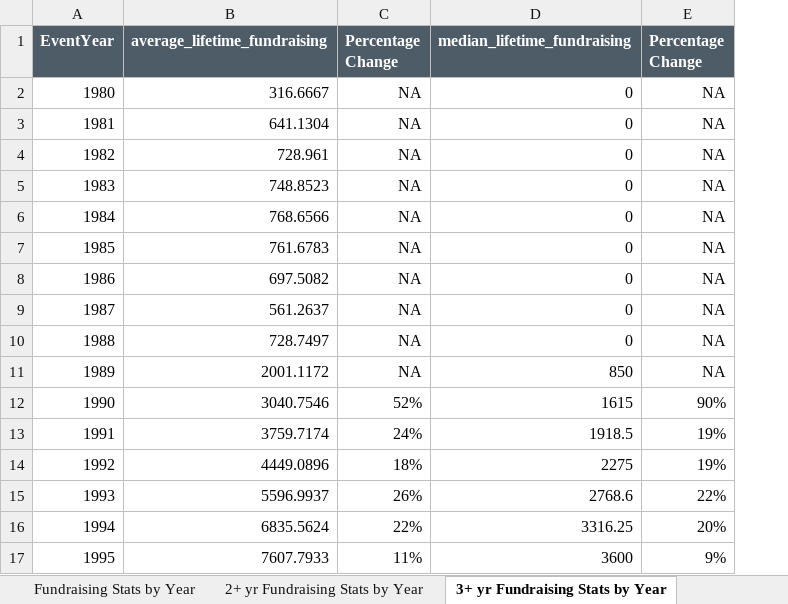
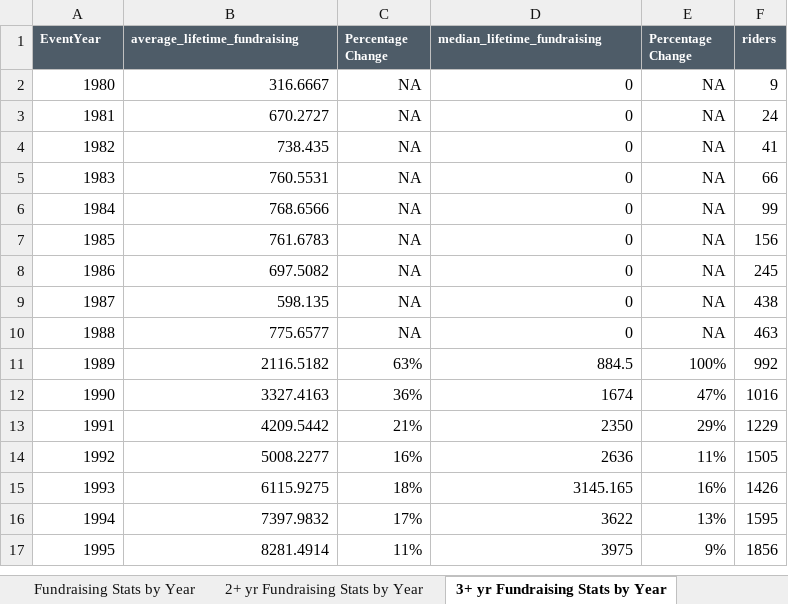
Before and after one commit to jrodriguez25/PMC, an Excel workbook: Fundraising Trends/Lifetime Fundraising and Riding Stats by Year.xlsx, sheet 3+ yr Fundraising Stats by Year, drawn as a sheet; only a part is shown; values as stored, in another font and other column widths than the file's, no borders; conditional formats not drawn; the diff covers the shown part only; the diff names each change by its address in the sheet, - before the commit and + after, or states it on an @@ line.

```diff
--- a/Fundraising Trends/Lifetime Fundraising and Riding Stats by Year.xlsx (sheet 3+ yr Fundraising Stats by Year)
+++ b/Fundraising Trends/Lifetime Fundraising and Riding Stats by Year.xlsx (sheet 3+ yr Fundraising Stats by Year)
+column F (riders), rows 2-17: 9 | 24 | 41 | 66 | 99 | 156 | 245 | 438 | 463 | 992 | 1016 | 1229 | 1505 | 1426 | 1595 | 1856
@@ A1:E1 text size: smaller @@
-B3 (average_lifetime_fundraising): 641.1304
+B3 (average_lifetime_fundraising): 670.2727
-B4 (average_lifetime_fundraising): 728.961
+B4 (average_lifetime_fundraising): 738.435
-B5 (average_lifetime_fundraising): 748.8523
+B5 (average_lifetime_fundraising): 760.5531
-B9 (average_lifetime_fundraising): 561.2637
+B9 (average_lifetime_fundraising): 598.135
-B10 (average_lifetime_fundraising): 728.7497
+B10 (average_lifetime_fundraising): 775.6577
-B11 (average_lifetime_fundraising): 2001.1172
+B11 (average_lifetime_fundraising): 2116.5182
-C11 (Percentage Change): NA
+C11 (Percentage Change): 63%
-D11 (median_lifetime_fundraising): 850
+D11 (median_lifetime_fundraising): 884.5
-E11 (Percentage Change): NA
+E11 (Percentage Change): 100%
-B12 (average_lifetime_fundraising): 3040.7546
+B12 (average_lifetime_fundraising): 3327.4163
-C12 (Percentage Change): 52%
+C12 (Percentage Change): 36%
-D12 (median_lifetime_fundraising): 1615
+D12 (median_lifetime_fundraising): 1674
-E12 (Percentage Change): 90%
+E12 (Percentage Change): 47%
-B13 (average_lifetime_fundraising): 3759.7174
+B13 (average_lifetime_fundraising): 4209.5442
-C13 (Percentage Change): 24%
+C13 (Percentage Change): 21%
-D13 (median_lifetime_fundraising): 1918.5
+D13 (median_lifetime_fundraising): 2350
-E13 (Percentage Change): 19%
+E13 (Percentage Change): 29%
-B14 (average_lifetime_fundraising): 4449.0896
+B14 (average_lifetime_fundraising): 5008.2277
-C14 (Percentage Change): 18%
+C14 (Percentage Change): 16%
-D14 (median_lifetime_fundraising): 2275
+D14 (median_lifetime_fundraising): 2636
-E14 (Percentage Change): 19%
+E14 (Percentage Change): 11%
-B15 (average_lifetime_fundraising): 5596.9937
+B15 (average_lifetime_fundraising): 6115.9275
-C15 (Percentage Change): 26%
+C15 (Percentage Change): 18%
-D15 (median_lifetime_fundraising): 2768.6
+D15 (median_lifetime_fundraising): 3145.165
-E15 (Percentage Change): 22%
+E15 (Percentage Change): 16%
-B16 (average_lifetime_fundraising): 6835.5624
+B16 (average_lifetime_fundraising): 7397.9832
-C16 (Percentage Change): 22%
+C16 (Percentage Change): 17%
-D16 (median_lifetime_fundraising): 3316.25
+D16 (median_lifetime_fundraising): 3622
-E16 (Percentage Change): 20%
+E16 (Percentage Change): 13%
-B17 (average_lifetime_fundraising): 7607.7933
+B17 (average_lifetime_fundraising): 8281.4914
-D17 (median_lifetime_fundraising): 3600
+D17 (median_lifetime_fundraising): 3975
```
Also changed, not shown: 102 edited cells elsewhere in this sheet, sheet Fundraising Stats by Year, sheet 2+ yr Fundraising Stats by Year, sheet 2+ yr Riding Stats by Year, sheet Riding Stats by Year, sheet 3+ yr Riding Stats by Year, formulas that keep their value, 1 other file.
